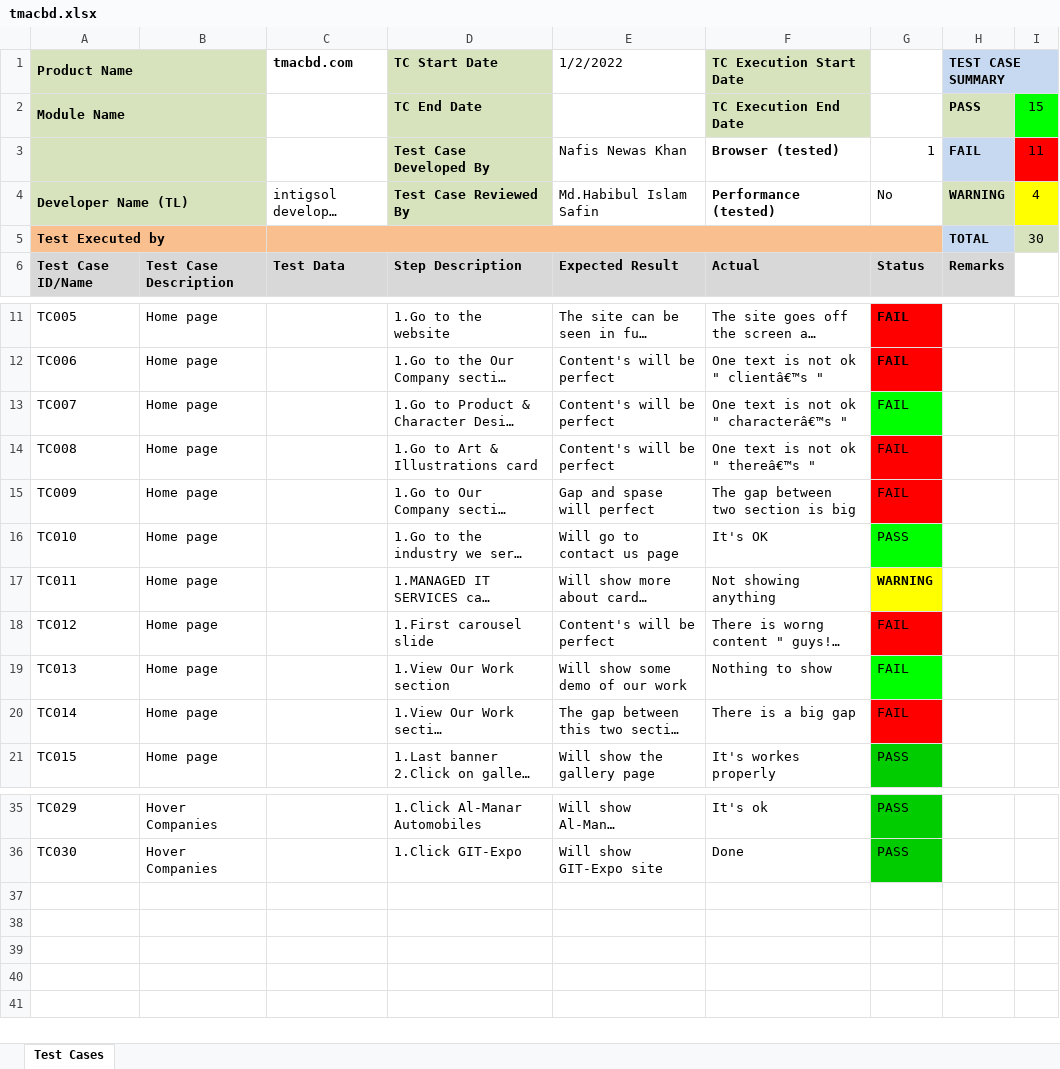
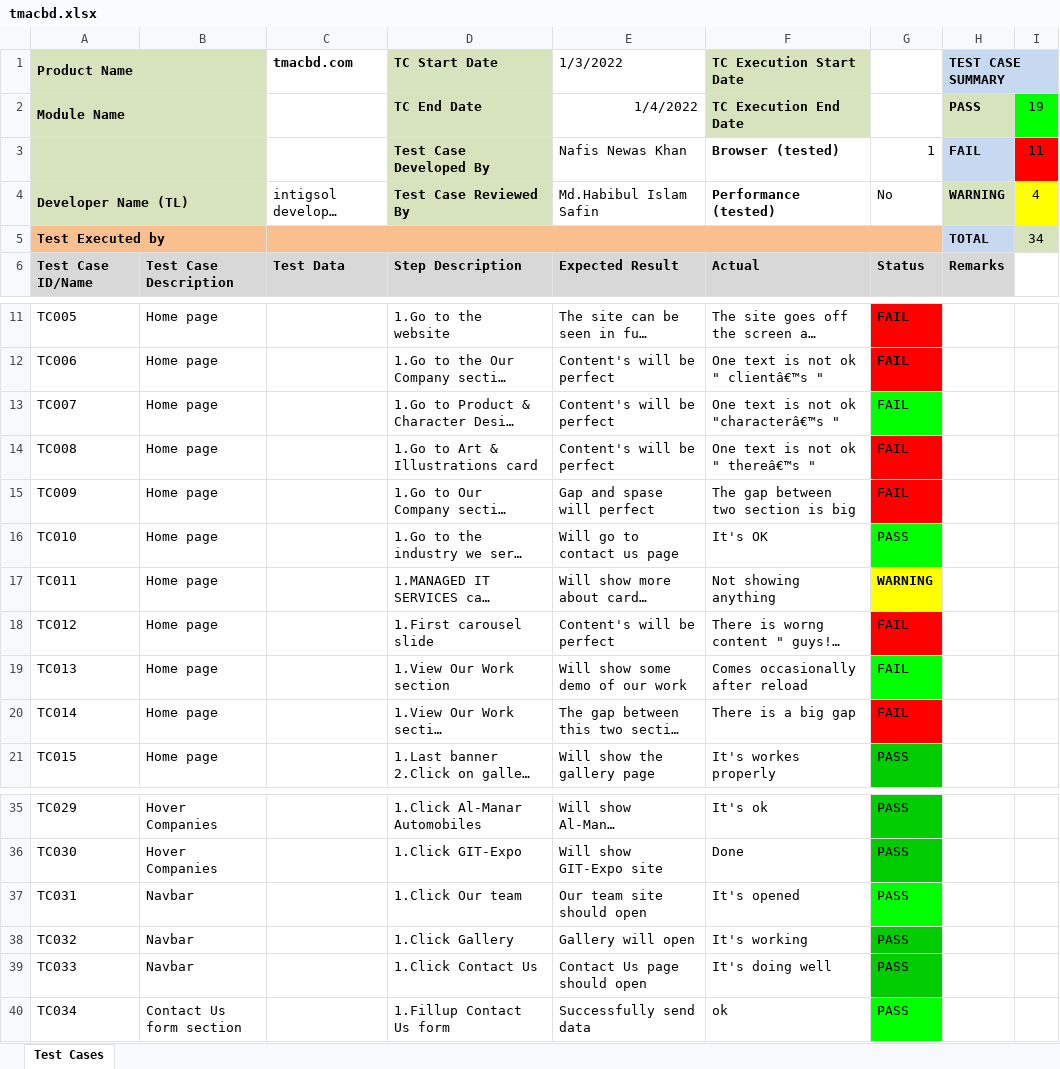
Before and after one commit to Nafees143/intigsol-office, an Excel workbook: tmacbd/tmacbd.xlsx, sheet Test Cases, drawn as a sheet; only a part is shown, gaps mark what is left out; long unchanged cells end in …; values as stored, in another font and other column widths than the file's, no borders; conditional formats not drawn; the diff names each change by its address in the sheet, - before the commit and + after, or states it on an @@ line.

```diff
--- a/tmacbd/tmacbd.xlsx (sheet Test Cases)
+++ b/tmacbd/tmacbd.xlsx (sheet Test Cases)
-E1: 1/2/2022
+E1: 1/3/2022
-E2 (1/3/2022): (empty)
+E2 (1/3/2022): 1/4/2022
-I2: 15
+I2: 19
-I5: 30
+I5: 34
-F13 (TC Execution Start Date): One text is not ok " characterâ€™s "
+F13 (TC Execution Start Date): One text is not ok "characterâ€™s "
-F19 (TC Execution Start Date): Nothing to show
+F19 (TC Execution Start Date): Comes occasionally after reload
+row 37: TC031 | Navbar |  | 1.Click Our team | Our team site should open | It's opened | PASS
+row 38: TC032 | Navbar |  | 1.Click Gallery | Gallery will open | It's working | PASS
+row 39: TC033 | Navbar |  | 1.Click Contact Us | Contact Us page should open | It's doing well | PASS
+row 40: TC034 | Contact Us form section |  | 1.Fillup Contact Us form | Successfully send data | ok | PASS
```
Also changed, not shown: 1 other file.
